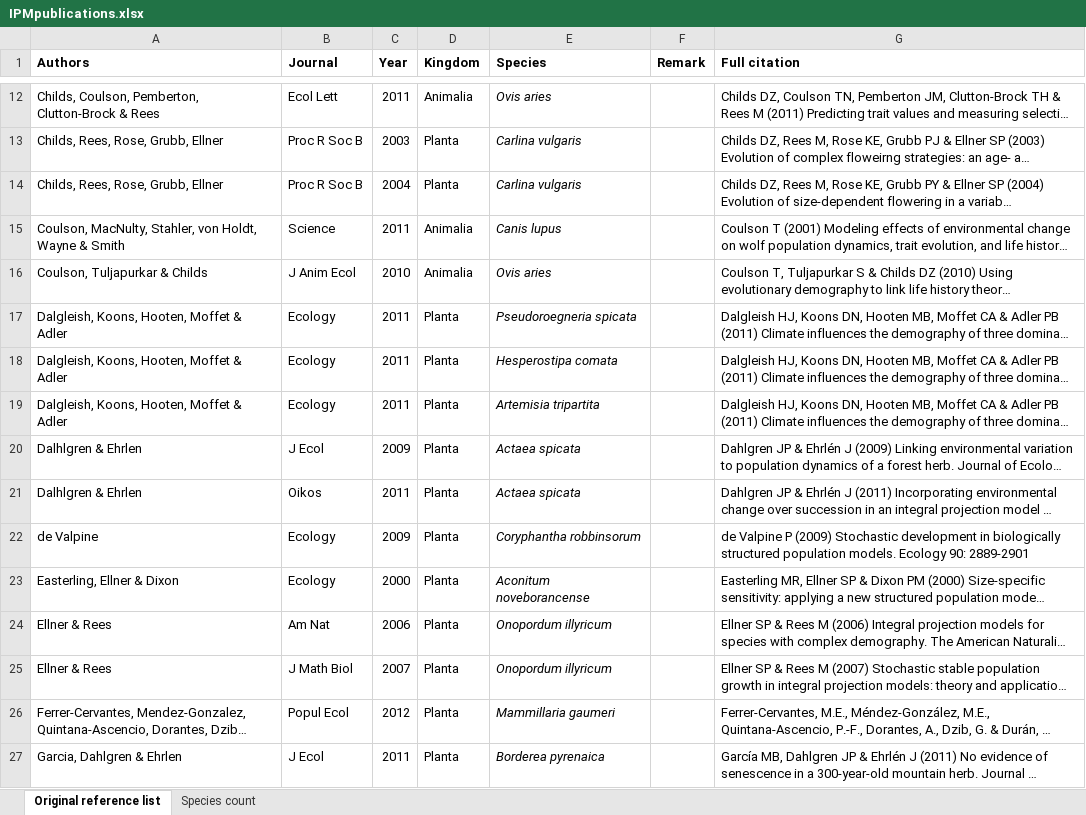
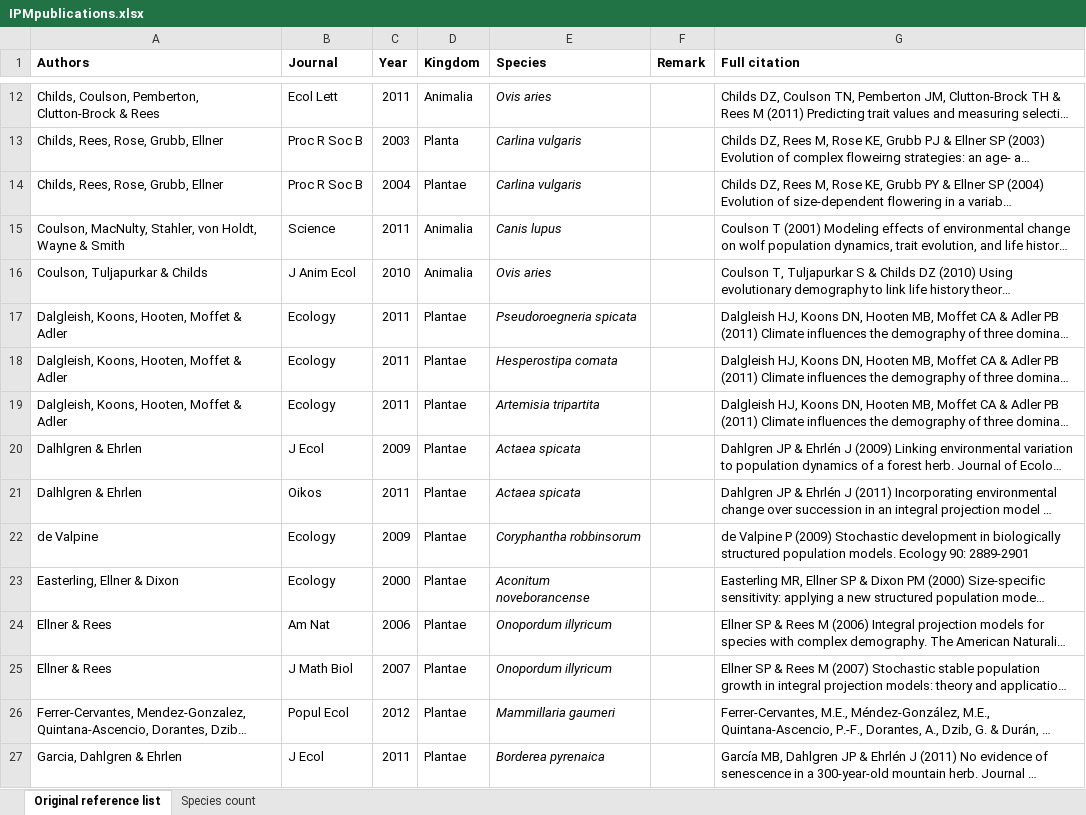
Before and after one commit to rforge/ipmpack, an Excel workbook: www/IPMpublications.xlsx, sheet Original reference list, drawn as a sheet; only a part is shown, gaps mark what is left out; long unchanged cells end in …; values as stored, in another font and other column widths than the file's, no borders; the diff covers the shown part only; the diff names each change by its address in the sheet, - before the commit and + after, or states it on an @@ line.

Commit message:
Plantae, not Planta
git-svn-id: svn://svn.r-forge.r-project.org/svnroot/ipmpack@521 edb9625f-4e0d-4859-8d74-9fd3b1da38cb

```diff
--- a/www/IPMpublications.xlsx (sheet Original reference list)
+++ b/www/IPMpublications.xlsx (sheet Original reference list)
-D14 (Kingdom): Planta
+D14 (Kingdom): Plantae
-D17:D27 (Kingdom): Planta
+D17:D27 (Kingdom): Plantae
```
Also changed, not shown: 48 edited cells elsewhere in this sheet, charts or pictures.
